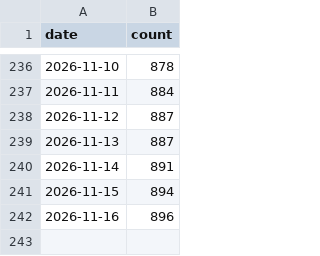
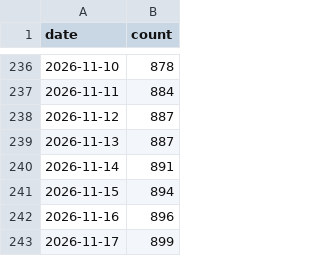
Before and after one commit to sbroenne/mcp-server-excel, a CSV file: .github/star-history.csv, drawn as a sheet; only a part is shown, gaps mark what is left out.

```diff
--- a/.github/star-history.csv
+++ b/.github/star-history.csv
@@ -242 +242,2 @@ date,count
 2026-11-16,896
+2026-11-17,899
```
